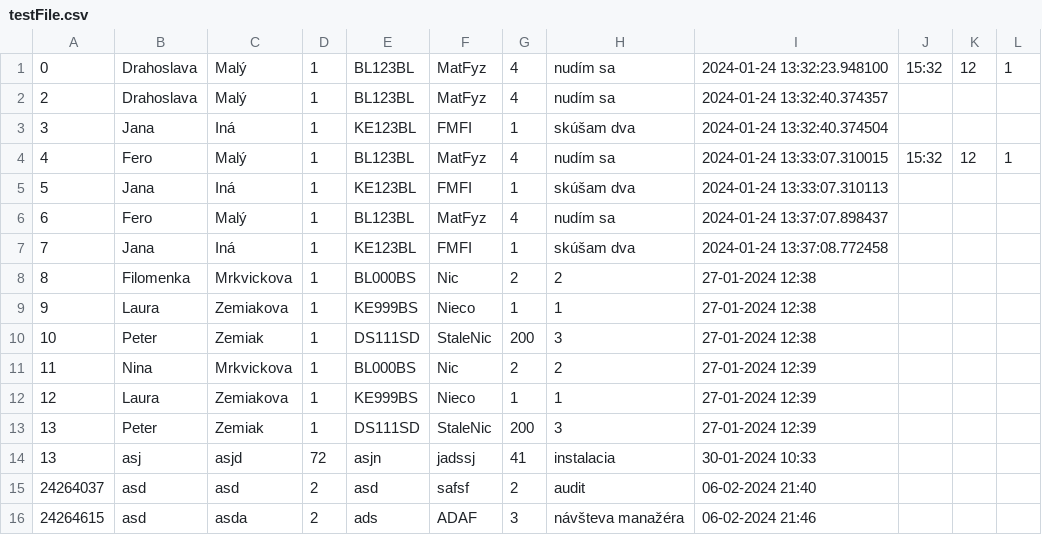
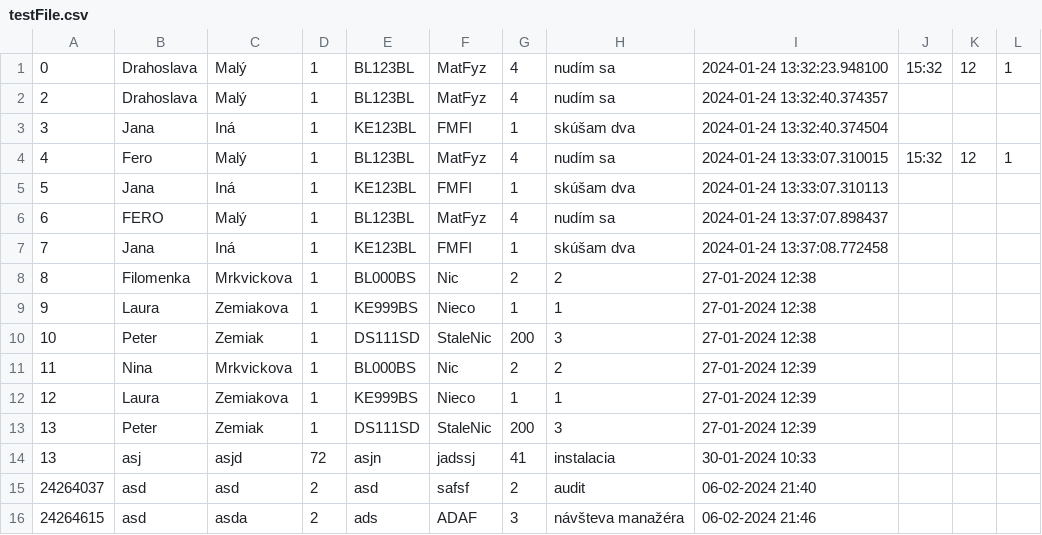
Before and after one commit to TIS2023-FMFI/navstevy, a CSV file: src/files/testFile.csv, drawn as a sheet.

```diff
--- a/src/files/testFile.csv
+++ b/src/files/testFile.csv
@@ -5,3 +5,3 @@
 5;Jana;Iná;1;KE123BL;FMFI;1;skúšam dva;2024-01-24 13:33:07.310113;;;
-6;Fero;Malý;1;BL123BL;MatFyz;4;nudím sa;2024-01-24 13:37:07.898437;;;
+6;FERO;Malý;1;BL123BL;MatFyz;4;nudím sa;2024-01-24 13:37:07.898437;;
 7;Jana;Iná;1;KE123BL;FMFI;1;skúšam dva;2024-01-24 13:37:08.772458;;;
```
Also changed, not shown: 3 other files.
